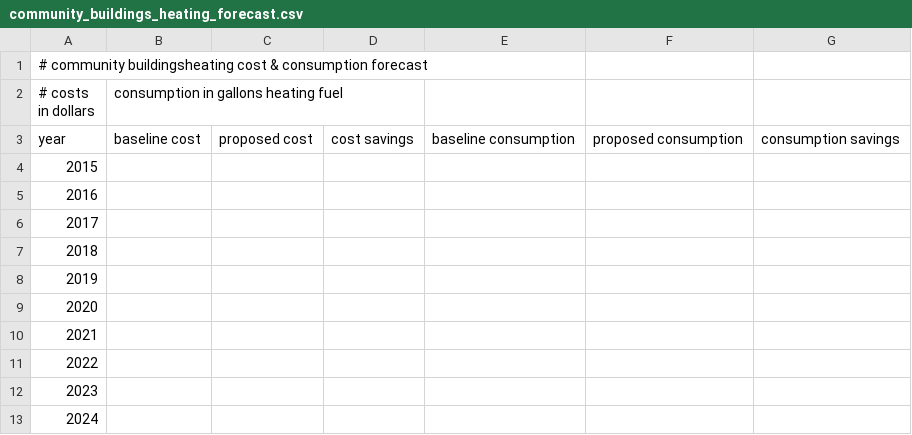
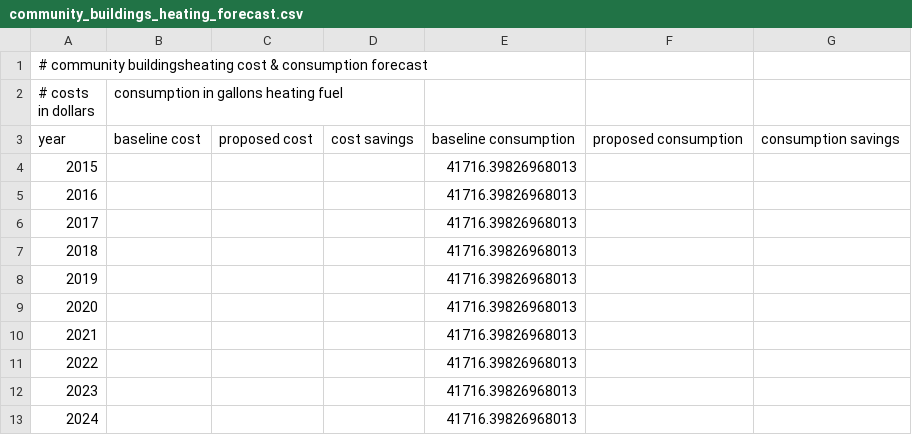
Before and after one commit to gina-alaska/alaska_affordable_energy_model, a CSV file: test_case/model_outputs/community_buildings_heating_forecast.csv, drawn as a sheet.

```diff
--- a/test_case/model_outputs/community_buildings_heating_forecast.csv
+++ b/test_case/model_outputs/community_buildings_heating_forecast.csv
@@ -3,11 +3,11 @@
 year,baseline cost,proposed cost,cost savings,baseline consumption,proposed consumption,consumption savings
-2015,,,,,,
-2016,,,,,,
-2017,,,,,,
-2018,,,,,,
-2019,,,,,,
-2020,,,,,,
-2021,,,,,,
-2022,,,,,,
-2023,,,,,,
-2024,,,,,,
+2015,,,,41716.39826968013,,
+2016,,,,41716.39826968013,,
+2017,,,,41716.39826968013,,
+2018,,,,41716.39826968013,,
+2019,,,,41716.39826968013,,
+2020,,,,41716.39826968013,,
+2021,,,,41716.39826968013,,
+2022,,,,41716.39826968013,,
+2023,,,,41716.39826968013,,
+2024,,,,41716.39826968013,,
```
Also changed, not shown: test_case/model_outputs/residential_buildings_heating_forecast.csv, test_case/model_outputs/water_wastewater_heating_forecast.csv, 3 other files.
